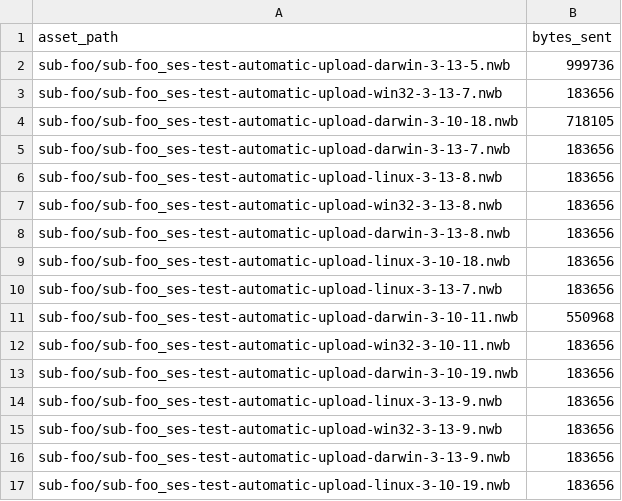
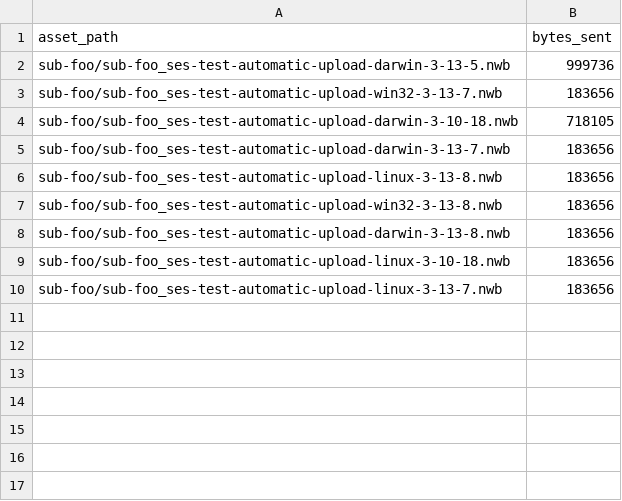
Before and after one commit to aplbrain/ember-dandi-access-summaries, a TSV file: content/summaries/000431/by_asset.tsv, drawn as a sheet.

```diff
--- a/content/summaries/000431/by_asset.tsv
+++ b/content/summaries/000431/by_asset.tsv
@@ -10,8 +10 @@ sub-foo/sub-foo_ses-test-automatic-upload-linux-3-10-18.nwb	183656
 sub-foo/sub-foo_ses-test-automatic-upload-linux-3-13-7.nwb	183656
-sub-foo/sub-foo_ses-test-automatic-upload-darwin-3-10-11.nwb	550968
-sub-foo/sub-foo_ses-test-automatic-upload-win32-3-10-11.nwb	183656
-sub-foo/sub-foo_ses-test-automatic-upload-darwin-3-10-19.nwb	183656
-sub-foo/sub-foo_ses-test-automatic-upload-linux-3-13-9.nwb	183656
-sub-foo/sub-foo_ses-test-automatic-upload-win32-3-13-9.nwb	183656
-sub-foo/sub-foo_ses-test-automatic-upload-darwin-3-13-9.nwb	183656
-sub-foo/sub-foo_ses-test-automatic-upload-linux-3-10-19.nwb	183656
```
Also changed, not shown: content/summaries/000431/by_day.tsv, content/summaries/archive/by_day.tsv, 7 other files.
